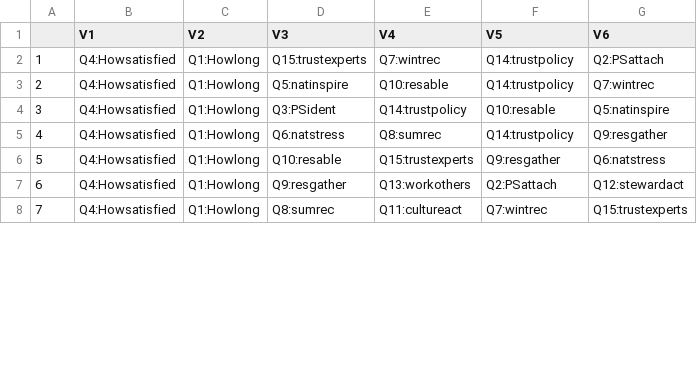
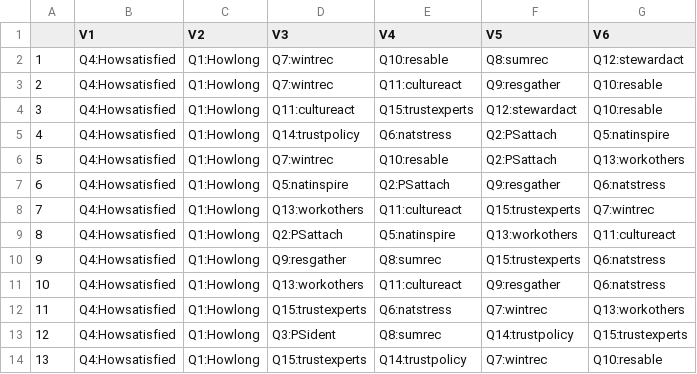
Before and after one commit to tylerandrewscott/hwb_project, a CSV file: bestdesign.csv, drawn as a sheet; only a part is shown; addresses are those after the commit; the diff covers the shown part only; the diff names each change by its address in the sheet, - before the commit and + after, or states it on an @@ line.

Commit message:
csv with best design

```diff
--- a/bestdesign.csv
+++ b/bestdesign.csv
-D2 (V3): Q15:trustexperts
+D2 (V3): Q7:wintrec
-E2 (V4): Q7:wintrec
+E2 (V4): Q10:resable
-F2 (V5): Q14:trustpolicy
+F2 (V5): Q8:sumrec
-G2 (V6): Q2:PSattach
+G2 (V6): Q12:stewardact
+row 3: 2 | Q4:Howsatisfied | Q1:Howlong | Q7:wintrec | Q11:cultureact | Q9:resgather | Q10:resable
+row 4: 3 | Q4:Howsatisfied | Q1:Howlong | Q11:cultureact | Q15:trustexperts | Q12:stewardact | Q10:resable
+row 5: 4 | Q4:Howsatisfied | Q1:Howlong | Q14:trustpolicy | Q6:natstress | Q2:PSattach | Q5:natinspire
@@ column A renumbered between rows 6 and 22 @@
-D6 (V3): Q5:natinspire
+D6 (V3): Q7:wintrec
-F6 (V5): Q14:trustpolicy
+F6 (V5): Q2:PSattach
-G6 (V6): Q7:wintrec
+G6 (V6): Q13:workothers
-D7 (V3): Q3:PSident
+D7 (V3): Q5:natinspire
-E7 (V4): Q14:trustpolicy
+E7 (V4): Q2:PSattach
-F7 (V5): Q10:resable
+F7 (V5): Q9:resgather
-G7 (V6): Q5:natinspire
+G7 (V6): Q6:natstress
+row 8: 7 | Q4:Howsatisfied | Q1:Howlong | Q13:workothers | Q11:cultureact | Q15:trustexperts | Q7:wintrec
+row 9: 8 | Q4:Howsatisfied | Q1:Howlong | Q2:PSattach | Q5:natinspire | Q13:workothers | Q11:cultureact
-D10 (V3): Q6:natstress
+D10 (V3): Q9:resgather
-F10 (V5): Q14:trustpolicy
+F10 (V5): Q15:trustexperts
-G10 (V6): Q9:resgather
+G10 (V6): Q6:natstress
-D11 (V3): Q10:resable
+D11 (V3): Q13:workothers
-E11 (V4): Q15:trustexperts
+E11 (V4): Q11:cultureact
-D12 (V3): Q9:resgather
+D12 (V3): Q15:trustexperts
-E12 (V4): Q13:workothers
+E12 (V4): Q6:natstress
-F12 (V5): Q2:PSattach
+F12 (V5): Q7:wintrec
-G12 (V6): Q12:stewardact
+G12 (V6): Q13:workothers
+row 13: 12 | Q4:Howsatisfied | Q1:Howlong | Q3:PSident | Q8:sumrec | Q14:trustpolicy | Q15:trustexperts
-D14 (V3): Q8:sumrec
+D14 (V3): Q15:trustexperts
-E14 (V4): Q11:cultureact
+E14 (V4): Q14:trustpolicy
-G14 (V6): Q15:trustexperts
+G14 (V6): Q10:resable
```
Also changed, not shown: 6 added rows and 17 edited cells elsewhere in this file.
